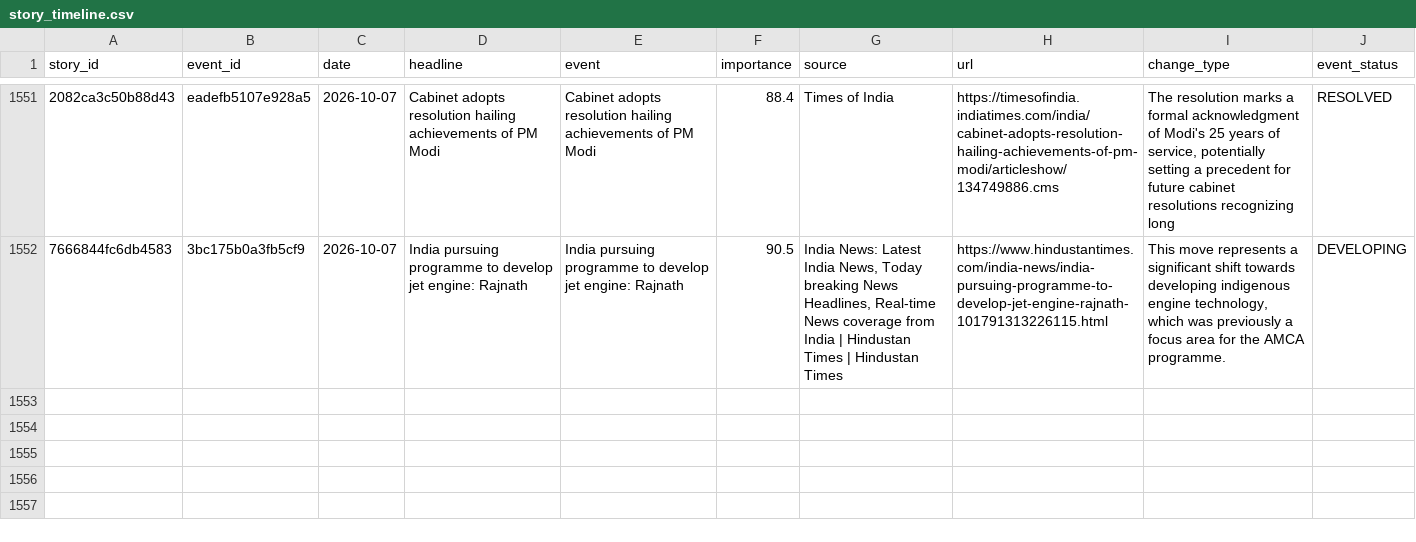
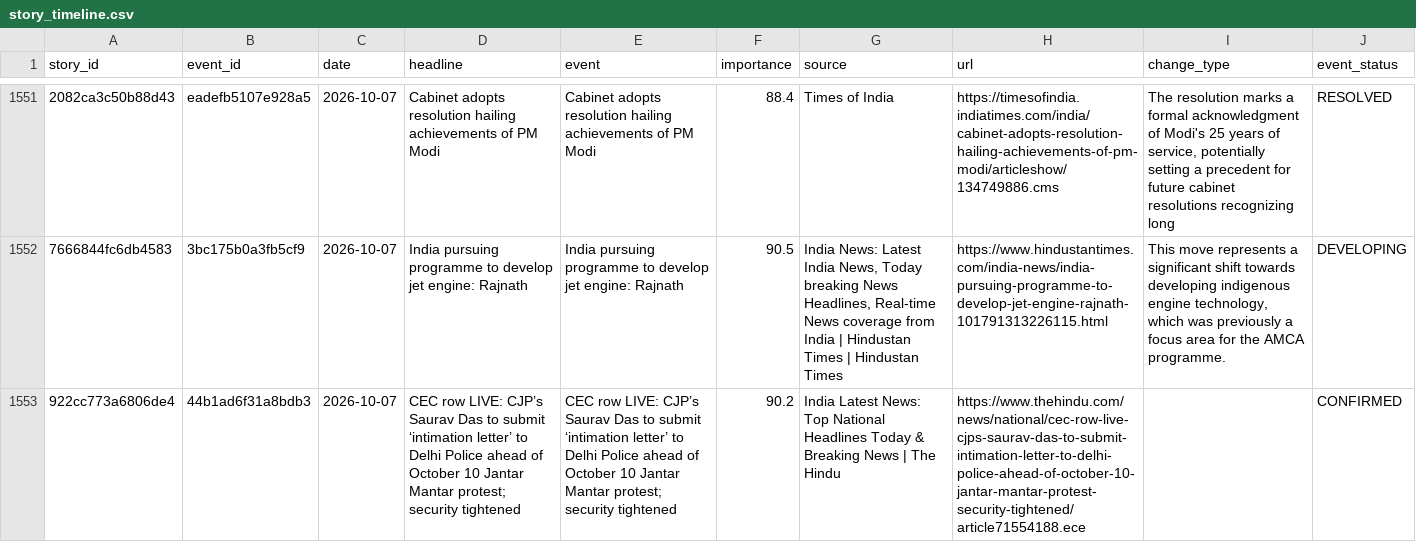
Before and after one commit to vishwasgarg5/news-knowledge-bot, a CSV file: data/story_timeline.csv, drawn as a sheet; only a part is shown, gaps mark what is left out; the diff names each change by its address in the sheet, - before the commit and + after, or states it on an @@ line.

```diff
--- a/data/story_timeline.csv
+++ b/data/story_timeline.csv
+row 1553: 922cc773a6806de4 | 44b1ad6f31a8bdb3 | 2026-10-07 | CEC row LIVE: CJP’s Saurav Das to submit ‘intimation letter’ to Delhi Police ahead of October 10 Jantar Mantar protest; security tightened | CEC row LIVE: CJP’s Saurav Das to submit ‘intimation letter’ to Delhi Police ahead of October 10 Jantar Mantar protest; security tightened | 90.2 | India Latest News: Top National Headlines Today & Breaking News | The Hindu | https://www.thehindu.com/news/national/cec-row-live-cjps-saurav-das-to-submit-intimation-letter-to-delhi-police-ahead-of-october-10-jantar-mantar-protest-security-tightened/article71554188.ece |  | CONFIRMED
```
Also changed, not shown: data/news_history.csv, 9 other files.
